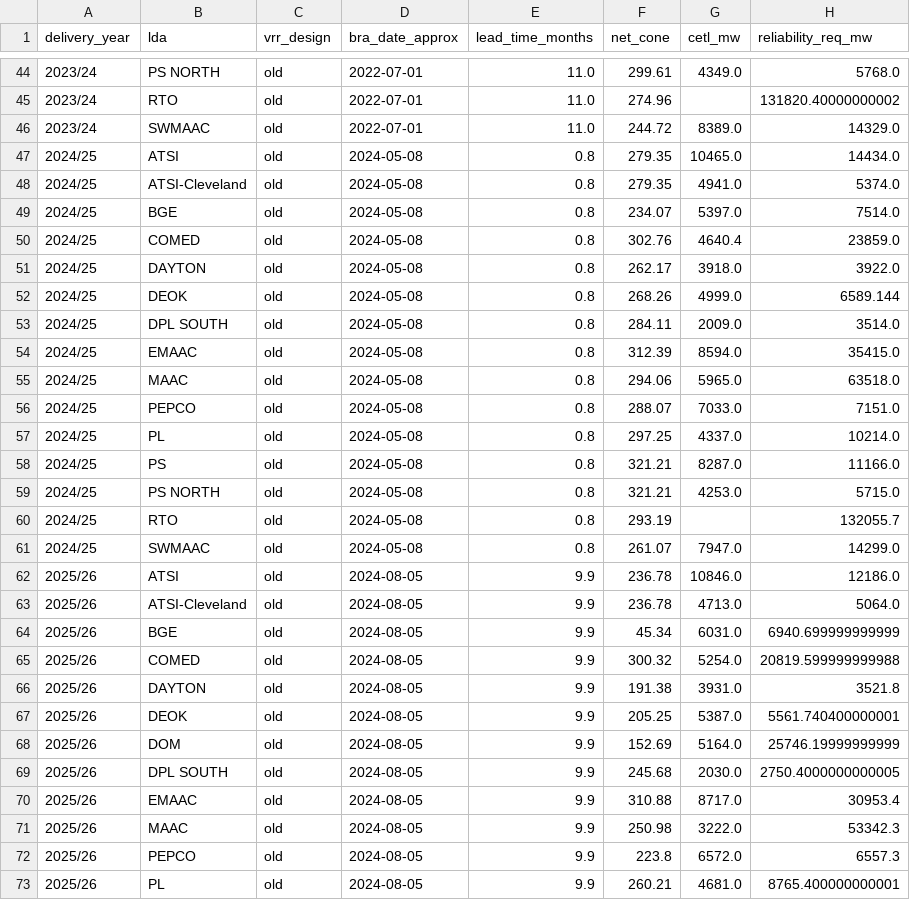
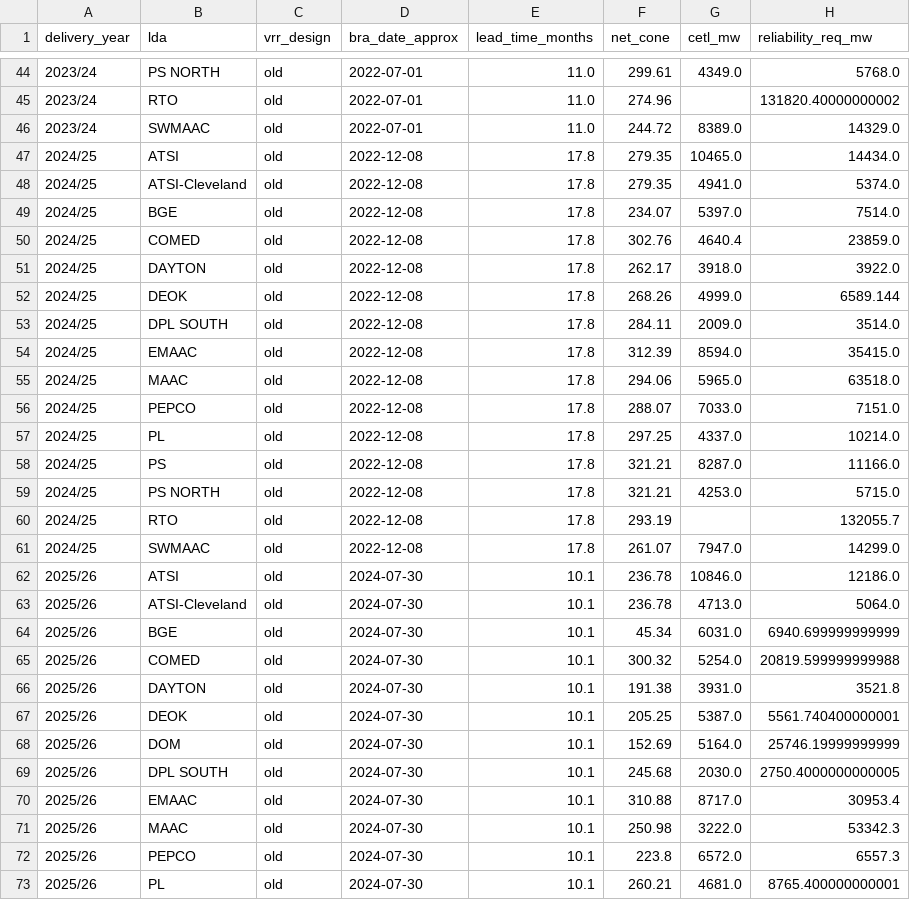
Before and after one commit to cjnesseth/Paper_Writer, a CSV file: Data/cleaned/calibration_master.csv, drawn as a sheet; only a part is shown, gaps mark what is left out; the diff covers the shown part only; the diff names each change by its address in the sheet, - before the commit and + after, or states it on an @@ line.

```diff
--- a/Data/cleaned/calibration_master.csv
+++ b/Data/cleaned/calibration_master.csv
-D47:D61 (bra_date_approx): 2024-05-08
+D47:D61 (bra_date_approx): 2022-12-08
-E47:E61 (lead_time_months): 0.8
+E47:E61 (lead_time_months): 17.8
-D62:D73 (bra_date_approx): 2024-08-05
+D62:D73 (bra_date_approx): 2024-07-30
-E62:E73 (lead_time_months): 9.9
+E62:E73 (lead_time_months): 10.1
```
Also changed, not shown: 42 edited cells elsewhere in this file, 23 other files.
